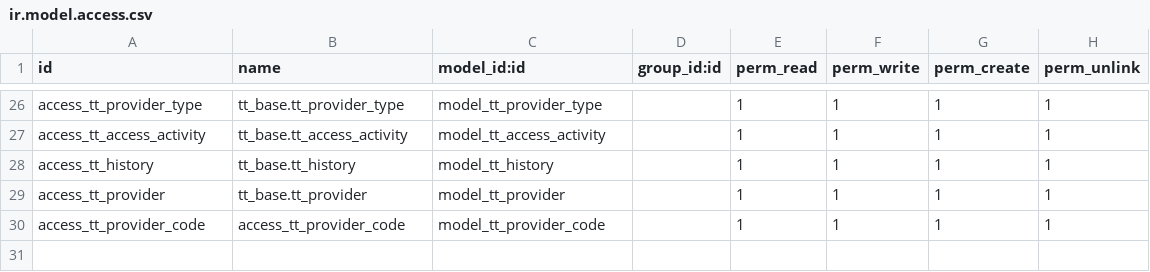
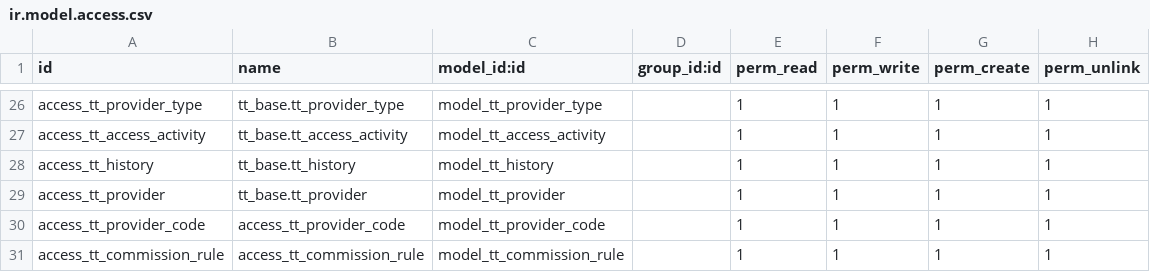
Before and after one commit to andygunawan96/odoo12_addons_tour_travel, a CSV file: tt_base/security/ir.model.access.csv, drawn as a sheet; only a part is shown, gaps mark what is left out; the diff names each change by its address in the sheet, - before the commit and + after, or states it on an @@ line.

```diff
--- a/tt_base/security/ir.model.access.csv
+++ b/tt_base/security/ir.model.access.csv
+row 31: access_tt_commission_rule | access_tt_commission_rule | model_tt_commission_rule |  | 1 | 1 | 1 | 1
```
Also changed, not shown: tt_passport/security/ir.model.access.csv, 56 other files.
